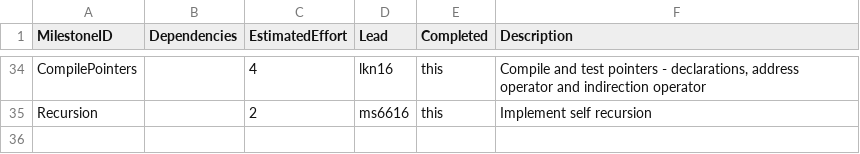
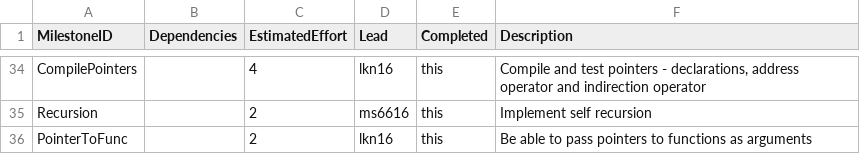
Before and after one commit to kyczawon/c-compiler, a CSV file: management/milestones.csv, drawn as a sheet; only a part is shown, gaps mark what is left out.

Commit message:
Complete passing pointers to functions

```diff
--- a/management/milestones.csv
+++ b/management/milestones.csv
@@ -35 +35,2 @@ CompilePointers,,4,lkn16,this,"Compile and test pointers - declarations, address
 Recursion,,2,ms6616,this,Implement self recursion
+PointerToFunc,,2,lkn16,this,Be able to pass pointers to functions as arguments
```
Also changed, not shown: management/effort-log.csv, 3 other files.
